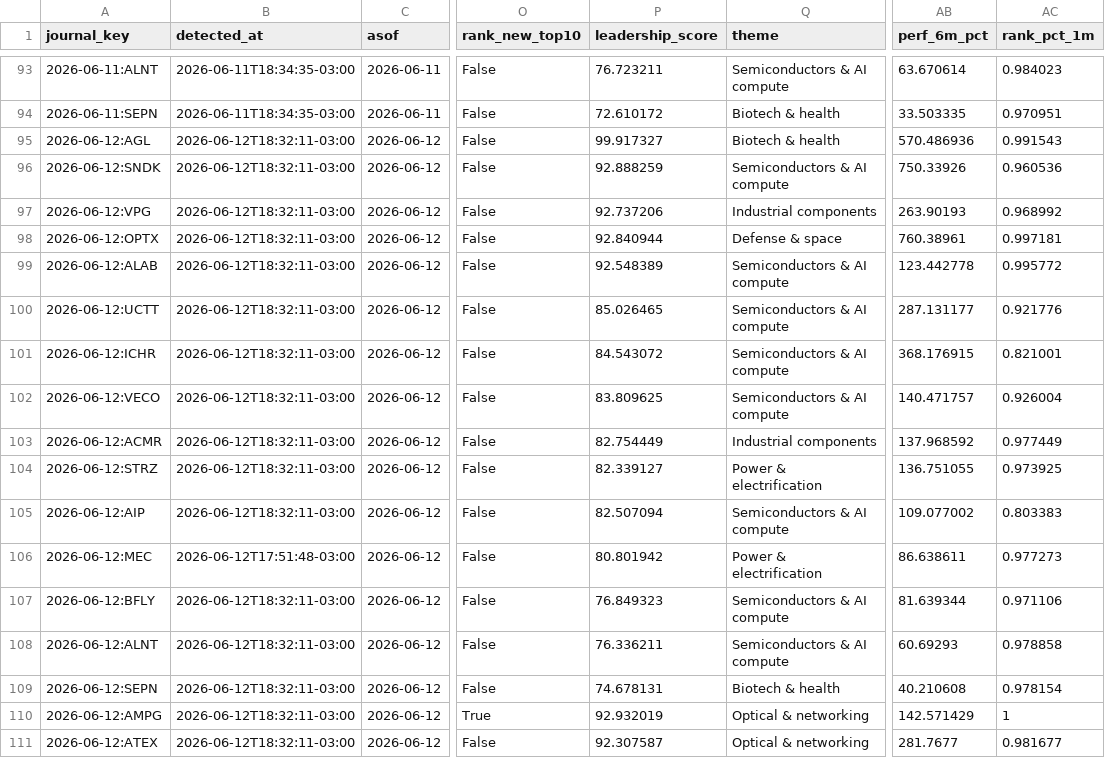
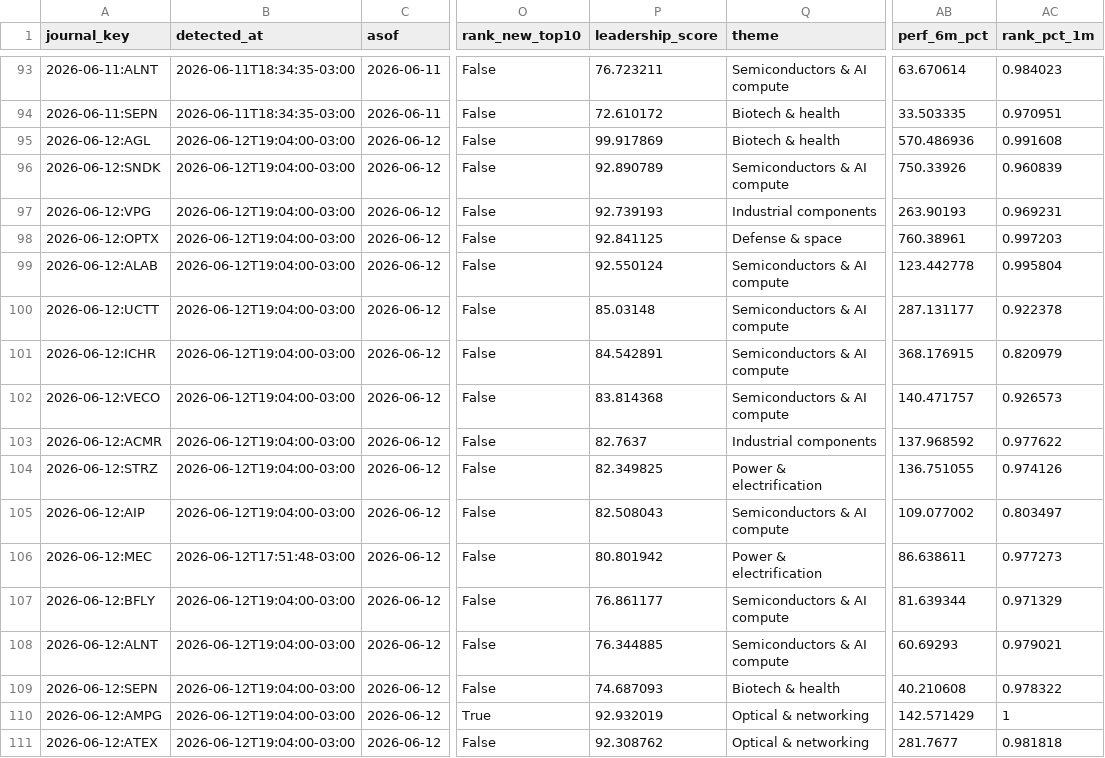
Before and after one commit to vmossini/radar-dashboard, a CSV file: signal_journal.csv, drawn as a sheet; only a part is shown, gaps mark what is left out; the diff covers the shown part only; the diff names each change by its address in the sheet, - before the commit and + after, or states it on an @@ line.

```diff
--- a/signal_journal.csv
+++ b/signal_journal.csv
-B95:B105 (detected_at): 2026-06-12T18:32:11-03:00
+B95:B105 (detected_at): 2026-06-12T19:04:00-03:00
-P95 (leadership_score): 99.917327
+P95 (leadership_score): 99.917869
-AC95 (rank_pct_1m): 0.991543
+AC95 (rank_pct_1m): 0.991608
-P96 (leadership_score): 92.888259
+P96 (leadership_score): 92.890789
-AC96 (rank_pct_1m): 0.960536
+AC96 (rank_pct_1m): 0.960839
-P97 (leadership_score): 92.737206
+P97 (leadership_score): 92.739193
-AC97 (rank_pct_1m): 0.968992
+AC97 (rank_pct_1m): 0.969231
-P98 (leadership_score): 92.840944
+P98 (leadership_score): 92.841125
-AC98 (rank_pct_1m): 0.997181
+AC98 (rank_pct_1m): 0.997203
-P99 (leadership_score): 92.548389
+P99 (leadership_score): 92.550124
-AC99 (rank_pct_1m): 0.995772
+AC99 (rank_pct_1m): 0.995804
-P100 (leadership_score): 85.026465
+P100 (leadership_score): 85.03148
-AC100 (rank_pct_1m): 0.921776
+AC100 (rank_pct_1m): 0.922378
-P101 (leadership_score): 84.543072
+P101 (leadership_score): 84.542891
-AC101 (rank_pct_1m): 0.821001
+AC101 (rank_pct_1m): 0.820979
-P102 (leadership_score): 83.809625
+P102 (leadership_score): 83.814368
-AC102 (rank_pct_1m): 0.926004
+AC102 (rank_pct_1m): 0.926573
-P103 (leadership_score): 82.754449
+P103 (leadership_score): 82.7637
-AC103 (rank_pct_1m): 0.977449
+AC103 (rank_pct_1m): 0.977622
-P104 (leadership_score): 82.339127
+P104 (leadership_score): 82.349825
-AC104 (rank_pct_1m): 0.973925
+AC104 (rank_pct_1m): 0.974126
-P105 (leadership_score): 82.507094
+P105 (leadership_score): 82.508043
-AC105 (rank_pct_1m): 0.803383
+AC105 (rank_pct_1m): 0.803497
-B107:B111 (detected_at): 2026-06-12T18:32:11-03:00
+B107:B111 (detected_at): 2026-06-12T19:04:00-03:00
-P107 (leadership_score): 76.849323
+P107 (leadership_score): 76.861177
-AC107 (rank_pct_1m): 0.971106
+AC107 (rank_pct_1m): 0.971329
-P108 (leadership_score): 76.336211
+P108 (leadership_score): 76.344885
-AC108 (rank_pct_1m): 0.978858
+AC108 (rank_pct_1m): 0.979021
-P109 (leadership_score): 74.678131
+P109 (leadership_score): 74.687093
-AC109 (rank_pct_1m): 0.978154
+AC109 (rank_pct_1m): 0.978322
-P111 (leadership_score): 92.307587
+P111 (leadership_score): 92.308762
-AC111 (rank_pct_1m): 0.981677
+AC111 (rank_pct_1m): 0.981818
```
Also changed, not shown: 3 edited cells elsewhere in this file, latest_all_leaders.csv, latest_leaders_consolidating.csv, 3 other files.
